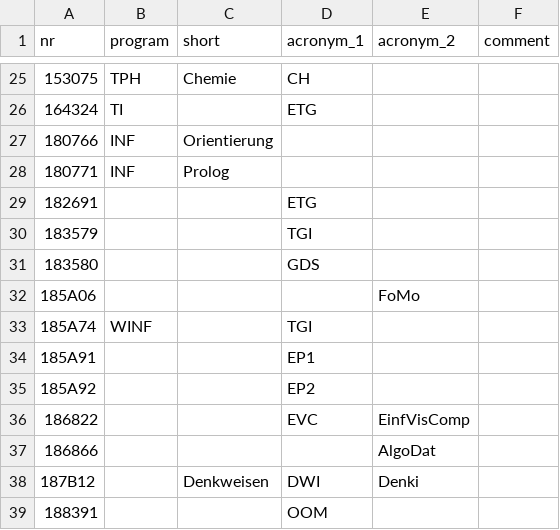
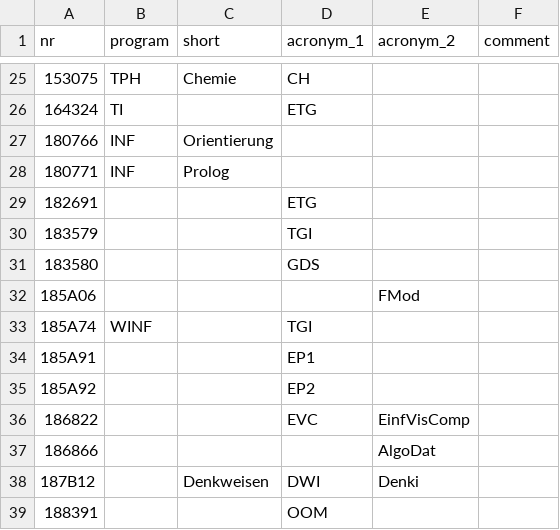
Before and after one commit to NerLOR/tucal, a CSV file: data/course_acronyms.csv, drawn as a sheet; only a part is shown, gaps mark what is left out.

Commit message:
Update FMod acronym

```diff
--- a/data/course_acronyms.csv
+++ b/data/course_acronyms.csv
@@ -31,3 +31,3 @@ nr,program,short,acronym_1,acronym_2,comment
 183580,,,GDS,,
-185A06,,,,FoMo,
+185A06,,,,FMod,
 185A74,WINF,,TGI,,
```
